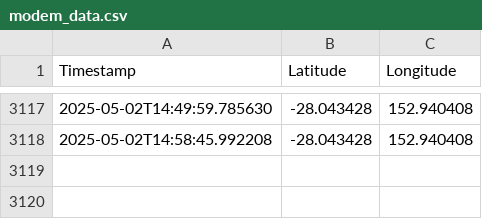
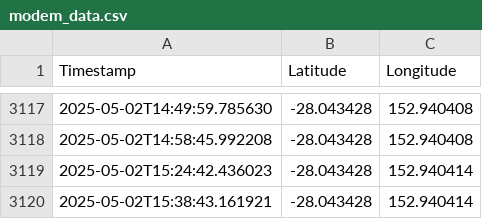
Before and after one commit to nelmzy/GPS-MAP, a CSV file: modem_data.csv, drawn as a sheet; only a part is shown, gaps mark what is left out; the diff names each change by its address in the sheet, - before the commit and + after, or states it on an @@ line.

```diff
--- a/modem_data.csv
+++ b/modem_data.csv
+row 3119: 2025-05-02T15:24:42.436023 | -28.043428 | 152.940414
+row 3120: 2025-05-02T15:38:43.161921 | -28.043428 | 152.940414
```
